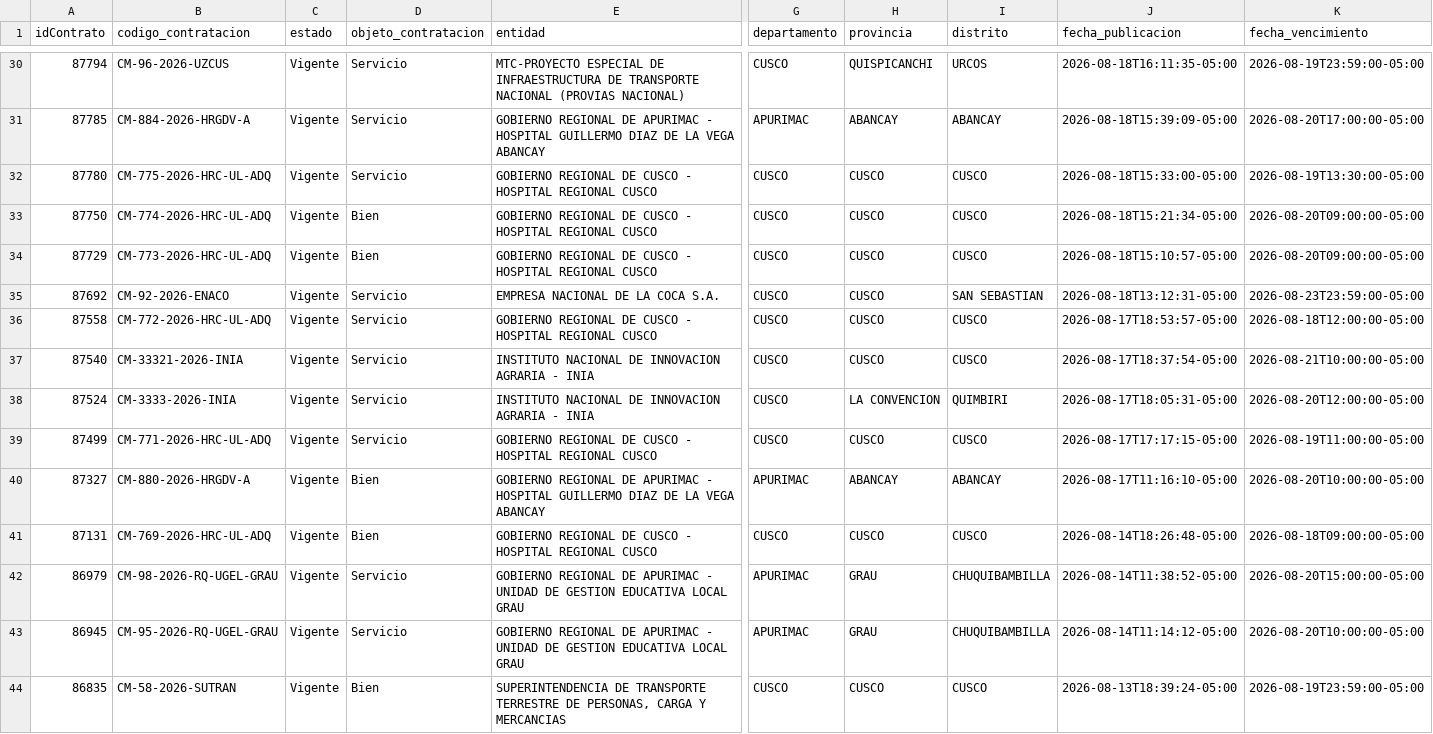
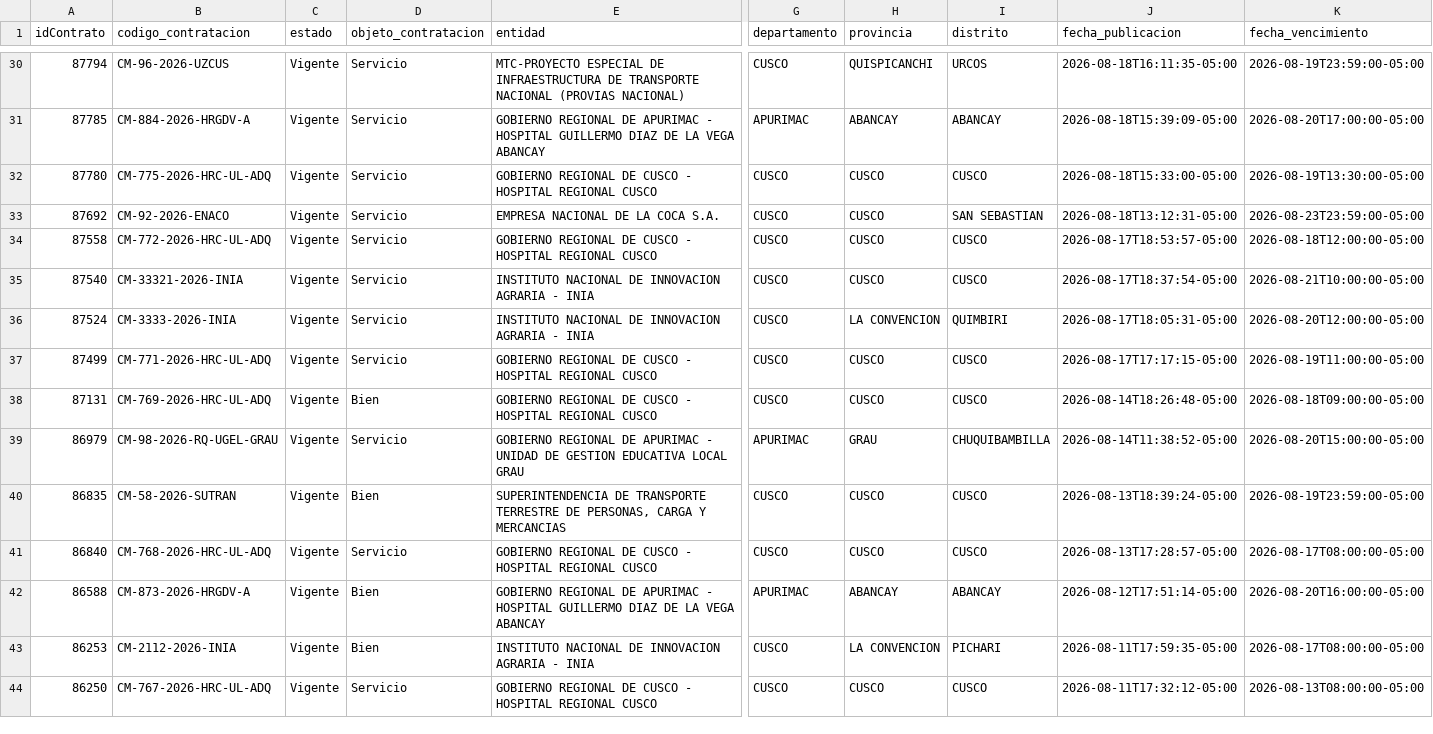
Before and after one commit to Natgato/monitor-seace-cusco, a CSV file: data/contrataciones.csv, drawn as a sheet; only a part is shown, gaps mark what is left out; the shorter side is filled out with more unchanged rows; rows hold the shown columns only; the diff names each change by its address in the sheet, - before the commit and + after, or states it on an @@ line.

```diff
--- a/data/contrataciones.csv
+++ b/data/contrataciones.csv
-row 33: 87750 | CM-774-2026-HRC-UL-ADQ | Vigente | Bien | GOBIERNO REGIONAL DE CUSCO - HOSPITAL REGIONAL CUSCO | CUSCO | CUSCO | CUSCO | 2026-08-18T15:21:34-05:00 | 2026-08-20T09:00:00-05:00
-row 34: 87729 | CM-773-2026-HRC-UL-ADQ | Vigente | Bien | GOBIERNO REGIONAL DE CUSCO - HOSPITAL REGIONAL CUSCO | CUSCO | CUSCO | CUSCO | 2026-08-18T15:10:57-05:00 | 2026-08-20T09:00:00-05:00
-row 40: 87327 | CM-880-2026-HRGDV-A | Vigente | Bien | GOBIERNO REGIONAL DE APURIMAC - HOSPITAL GUILLERMO DIAZ DE LA VEGA ABANCAY | APURIMAC | ABANCAY | ABANCAY | 2026-08-17T11:16:10-05:00 | 2026-08-20T10:00:00-05:00
-row 43: 86945 | CM-95-2026-RQ-UGEL-GRAU | Vigente | Servicio | GOBIERNO REGIONAL DE APURIMAC - UNIDAD DE GESTION EDUCATIVA LOCAL GRAU | APURIMAC | GRAU | CHUQUIBAMBILLA | 2026-08-14T11:14:12-05:00 | 2026-08-20T10:00:00-05:00
```
Also changed, not shown: data/items.csv, 1 other file.
